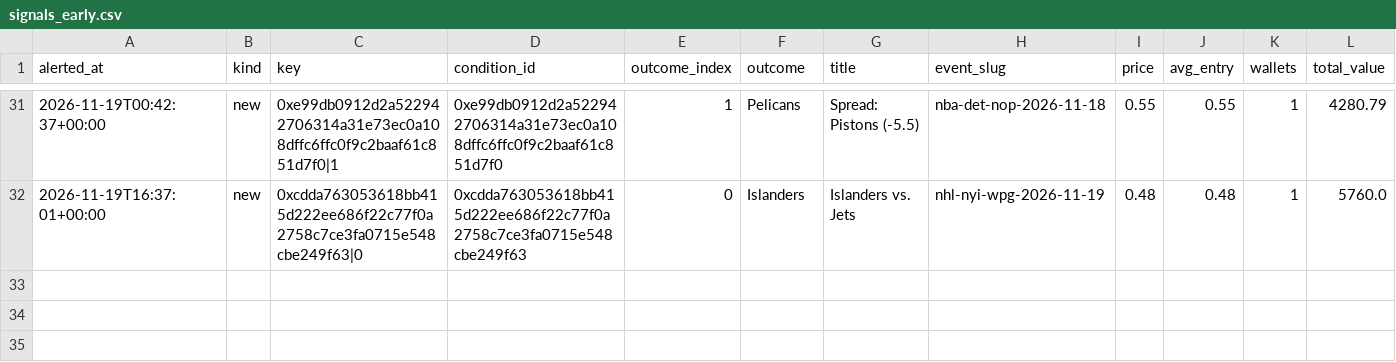
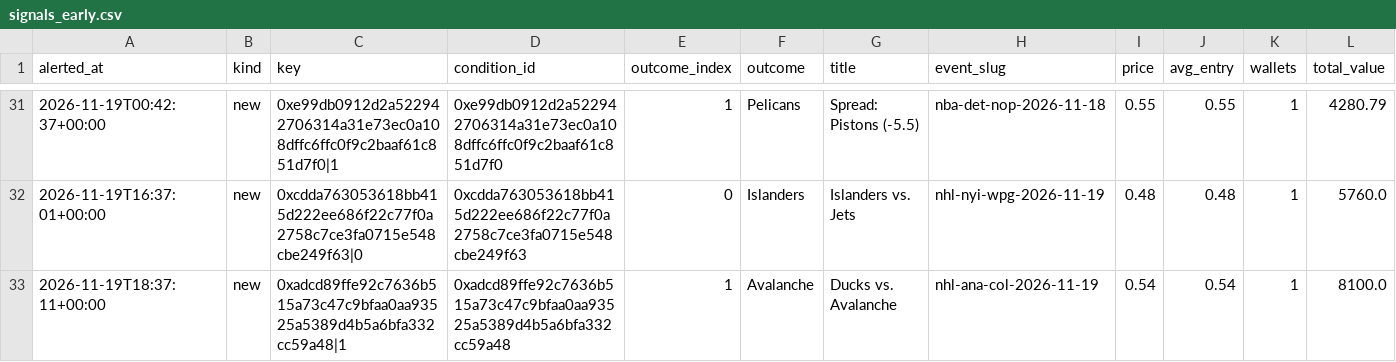
Before and after one commit to hunterscottsmith2-ctrl/polytail, a CSV file: signals_early.csv, drawn as a sheet; only a part is shown, gaps mark what is left out; rows hold the shown columns only; the diff names each change by its address in the sheet, - before the commit and + after, or states it on an @@ line.

```diff
--- a/signals_early.csv
+++ b/signals_early.csv
+row 33: 2026-11-19T18:37:11+00:00 | new | 0xadcd89ffe92c7636b515a73c47c9bfaa0aa93525a5389d4b5a6bfa332cc59a48|1 | 0xadcd89ffe92c7636b515a73c47c9bfaa0aa93525a5389d4b5a6bfa332cc59a48 | 1 | Avalanche | Ducks vs. Avalanche | nhl-ana-col-2026-11-19 | 0.54 | 0.54 | 1 | 8100.0
```
Also changed, not shown: fills_early.csv, 1 other file.
